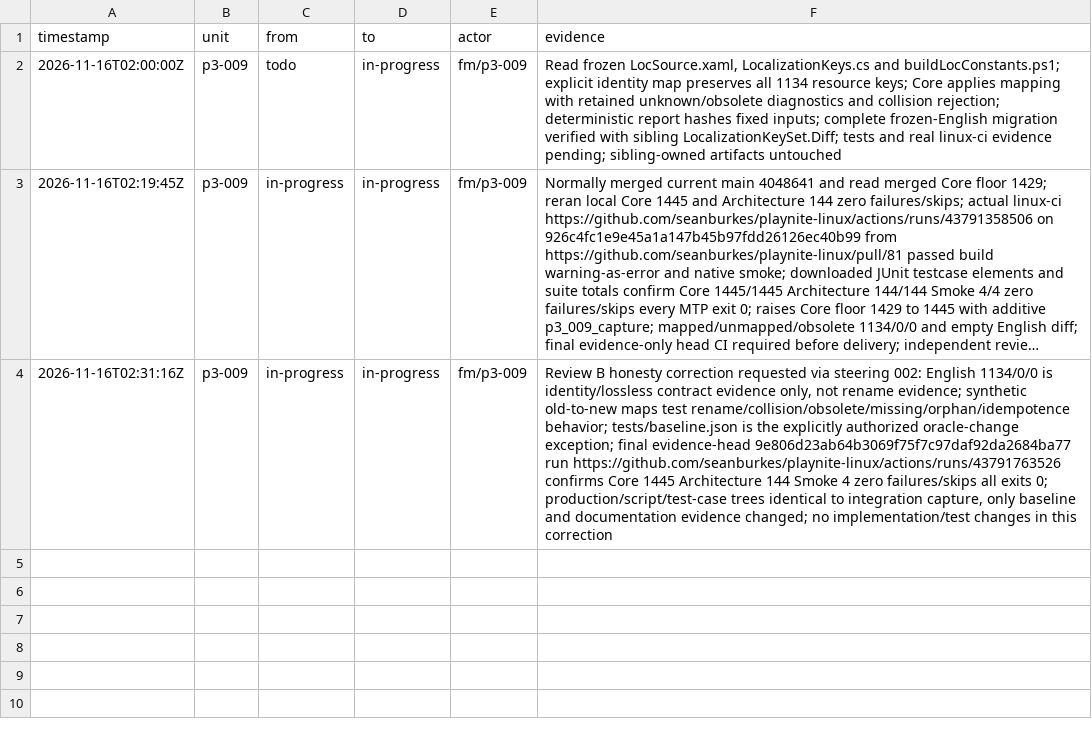
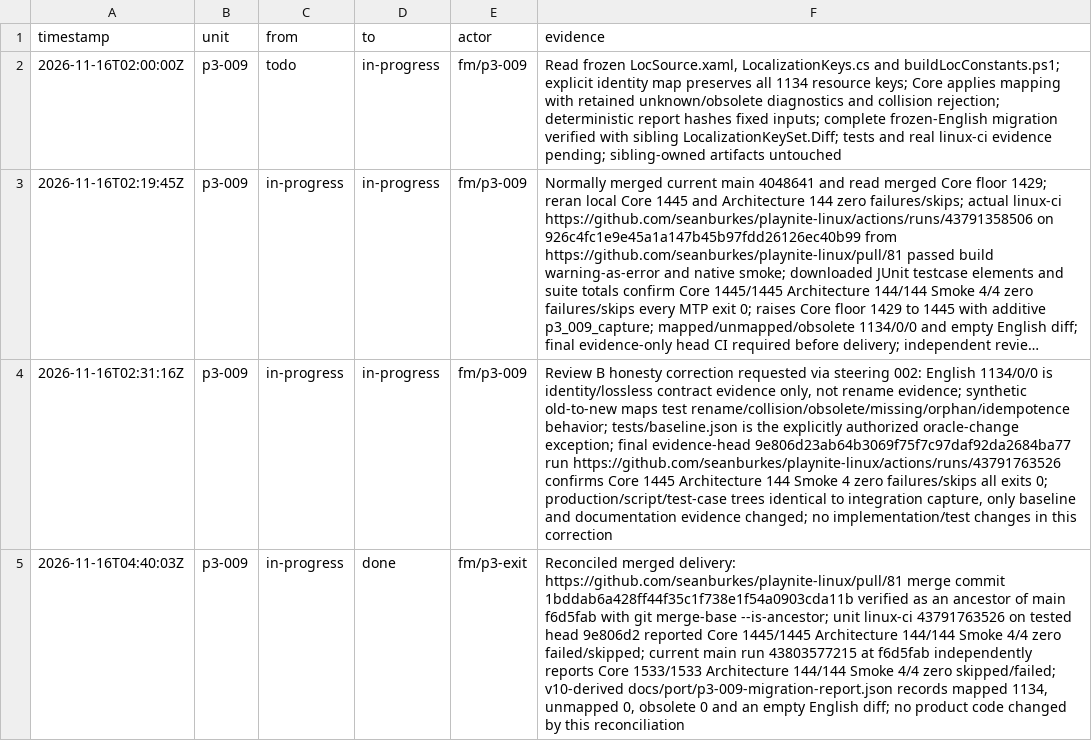
Before and after one commit to seanburkes/playnite-linux, a TSV file: docs/port/units/p3-009.ledger.tsv, drawn as a sheet; long unchanged cells end in …; the diff names each change by its address in the sheet, - before the commit and + after, or states it on an @@ line.

```diff
--- a/docs/port/units/p3-009.ledger.tsv
+++ b/docs/port/units/p3-009.ledger.tsv
+row 5: 2026-11-16T04:40:03Z | p3-009 | in-progress | done | fm/p3-exit | Reconciled merged delivery: https://github.com/seanburkes/playnite-linux/pull/81 merge commit 1bddab6a428ff44f35c1f738e1f54a0903cda11b verified as an ancestor of main f6d5fab with git merge-base --is-ancestor; unit linux-ci 43791763526 on tested head 9e806d2 reported Core 1445/1445 Architecture 144/144 Smoke 4/4 zero failed/skipped; current main run 43803577215 at f6d5fab independently reports Core 1533/1533 Architecture 144/144 Smoke 4/4 zero skipped/failed; v10-derived docs/port/p3-009-migration-report.json records mapped 1134, unmapped 0, obsolete 0 and an empty English diff; no product code changed by this reconciliation
```
Also changed, not shown: docs/port/units/p3-008b.ledger.tsv, docs/port/units/p3-008b.queue.tsv, 13 other files.
